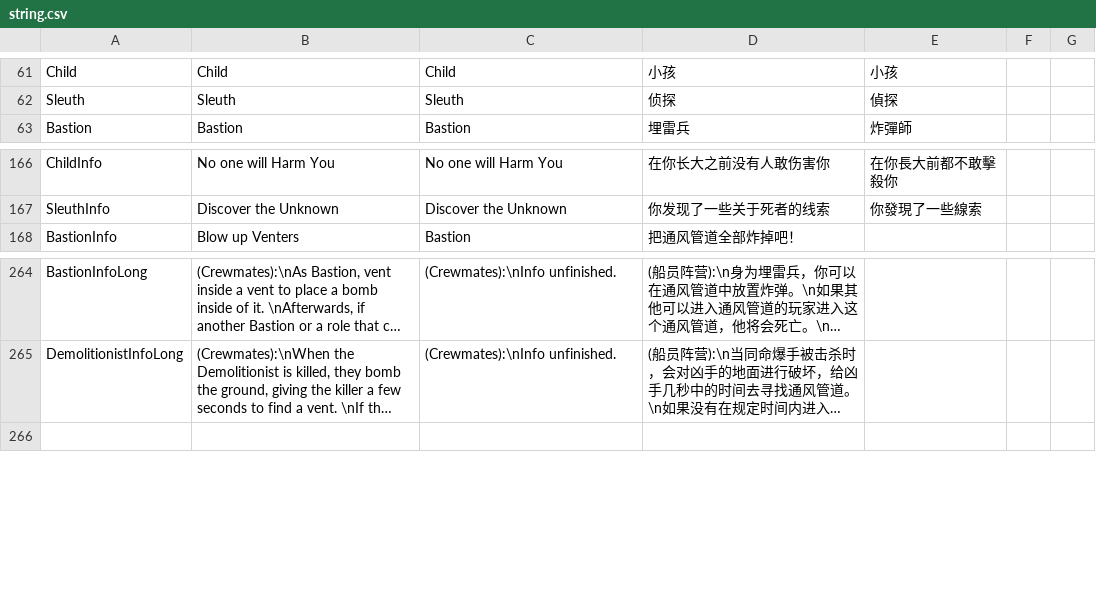
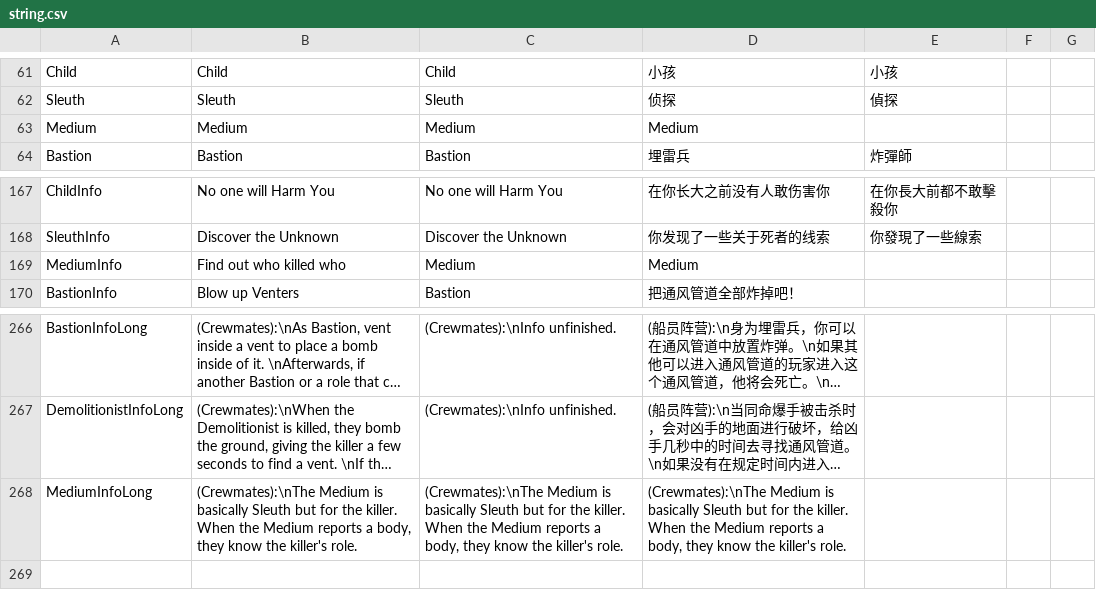
Before and after one commit to discus-sions/TownOfHost-TheOtherRoles, a CSV file: Resources/string.csv, drawn as a sheet; only a part is shown, gaps mark what is left out; long unchanged cells end in …; the diff names each change by its address in the sheet, - before the commit and + after, or states it on an @@ line.

Commit message:
Medium Update

```diff
--- a/Resources/string.csv
+++ b/Resources/string.csv
+row 63: Medium | Medium | Medium | Medium
+row 169: MediumInfo | Find out who killed who | Medium | Medium
+row 268: MediumInfoLong | (Crewmates):\nThe Medium is basically Sleuth but for the killer. When the Medium reports a body, they know the killer's role. | (Crewmates):\nThe Medium is basically Sleuth but for the killer. When the Medium reports a body, they know the killer's role. | (Crewmates):\nThe Medium is basically Sleuth but for the killer. When the Medium reports a body, they know the killer's role.
```
Also changed, not shown: 5 other files.
